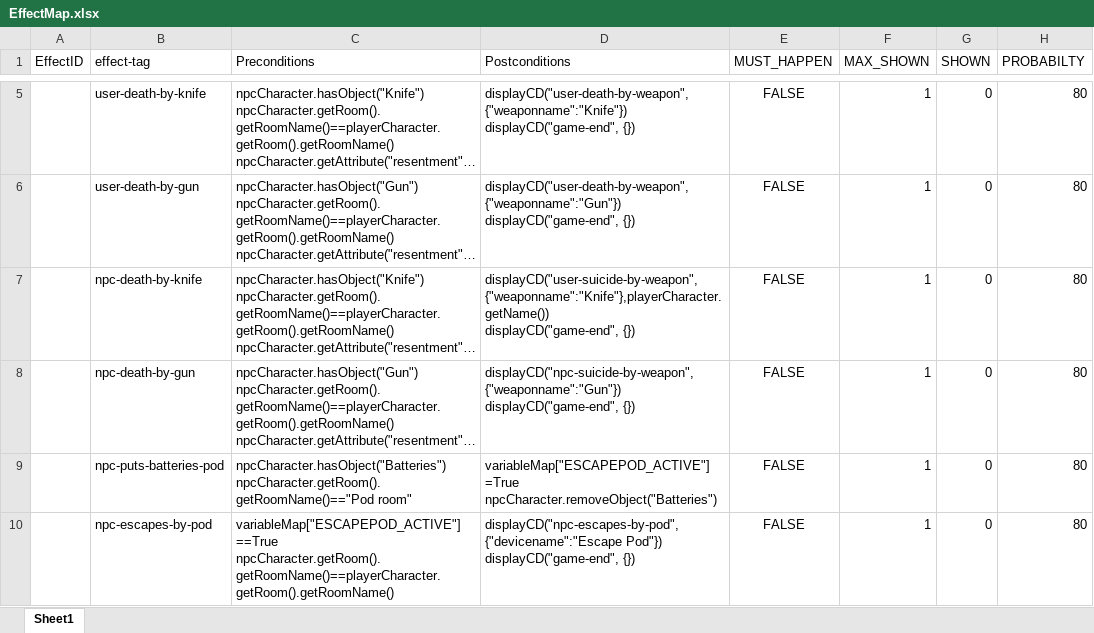
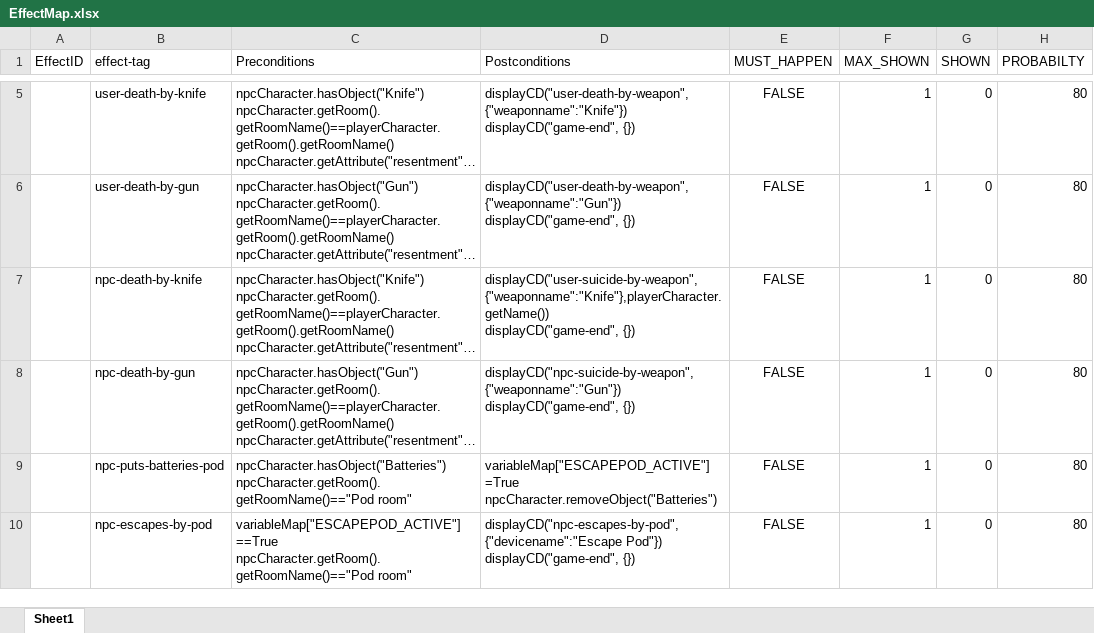
Before and after one commit to utkarshkolhe/ProjectPyxis, an Excel workbook: Data/EffectMap.xlsx, sheet Sheet1, drawn as a sheet; only a part is shown, gaps mark what is left out; long unchanged cells end in …; values as stored, in another font and other column widths than the file's, no borders; ↵ is a line break in a cell; the diff names each change by its address in the sheet, - before the commit and + after, or states it on an @@ line.

Commit message:
updated plot fragments

```diff
--- a/Data/EffectMap.xlsx (sheet Sheet1)
+++ b/Data/EffectMap.xlsx (sheet Sheet1)
-C10 (Preconditions): variableMap["ESCAPEPOD_ACTIVE"] ==True ↵ npcCharacter.getRoom().getRoomName()==playerCharacter.getRoom().getRoomName()
+C10 (Preconditions): variableMap["ESCAPEPOD_ACTIVE"] ==True ↵ npcCharacter.getRoom().getRoomName()=="Pod room"
```
